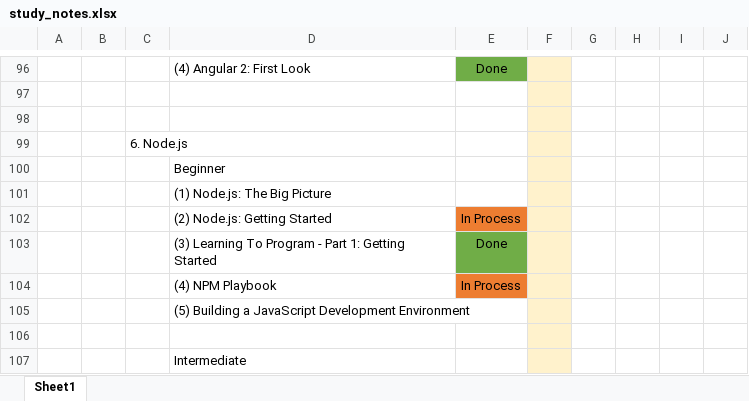
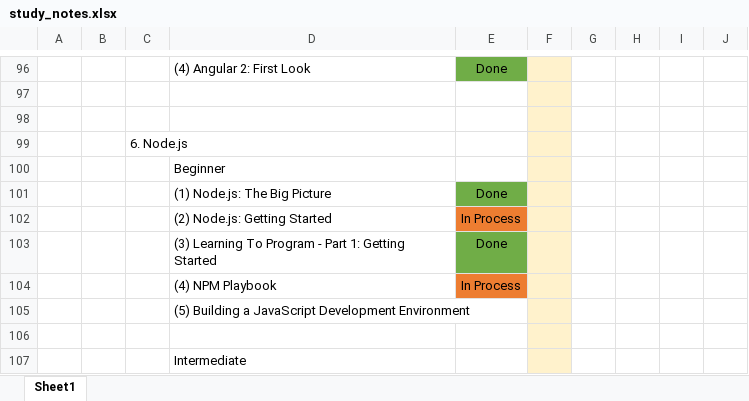
Before and after one commit to specter01wj/LAB-Pluralsight, an Excel workbook: study_notes.xlsx, sheet Sheet1, drawn as a sheet; only a part is shown, gaps mark what is left out; values as stored, in another font and other column widths than the file's, no borders; the diff names each change by its address in the sheet, - before the commit and + after, or states it on an @@ line.

Commit message:
06/04/2020 v1

```diff
--- a/study_notes.xlsx (sheet Sheet1)
+++ b/study_notes.xlsx (sheet Sheet1)
-E101: (empty)
+E101: Done
-E101 fill: none
+E101 fill: #70AD47
```
